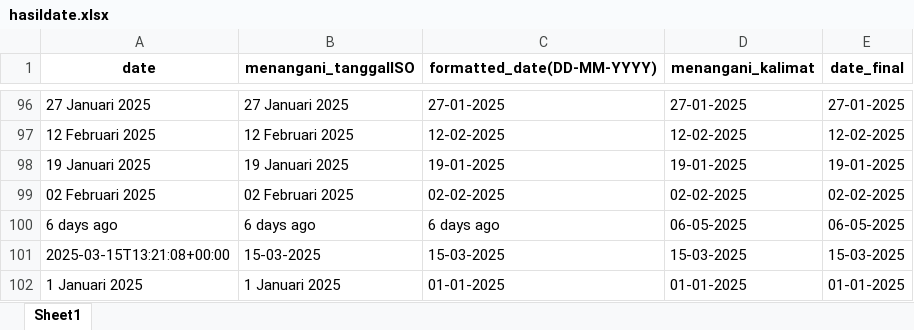
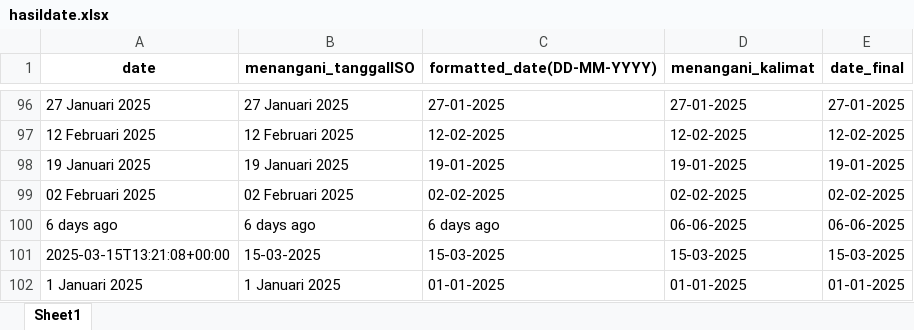
Before and after one commit to AnnisaFadila069/projectA-sentiment-analysis-coretax, an Excel workbook: Data/hasildate.xlsx, sheet Sheet1, drawn as a sheet; only a part is shown, gaps mark what is left out; values as stored, in another font and other column widths than the file's, no borders; the diff names each change by its address in the sheet, - before the commit and + after, or states it on an @@ line.

```diff
--- a/Data/hasildate.xlsx (sheet Sheet1)
+++ b/Data/hasildate.xlsx (sheet Sheet1)
-D100 (menangani_kalimat): 06-05-2025
+D100 (menangani_kalimat): 06-06-2025
-E100 (date_final): 06-05-2025
+E100 (date_final): 06-06-2025
```
Also changed, not shown: Data/hasil_preprocessing.xlsx, Data/hasil_preprocessing2.xlsx, 6 other files.
